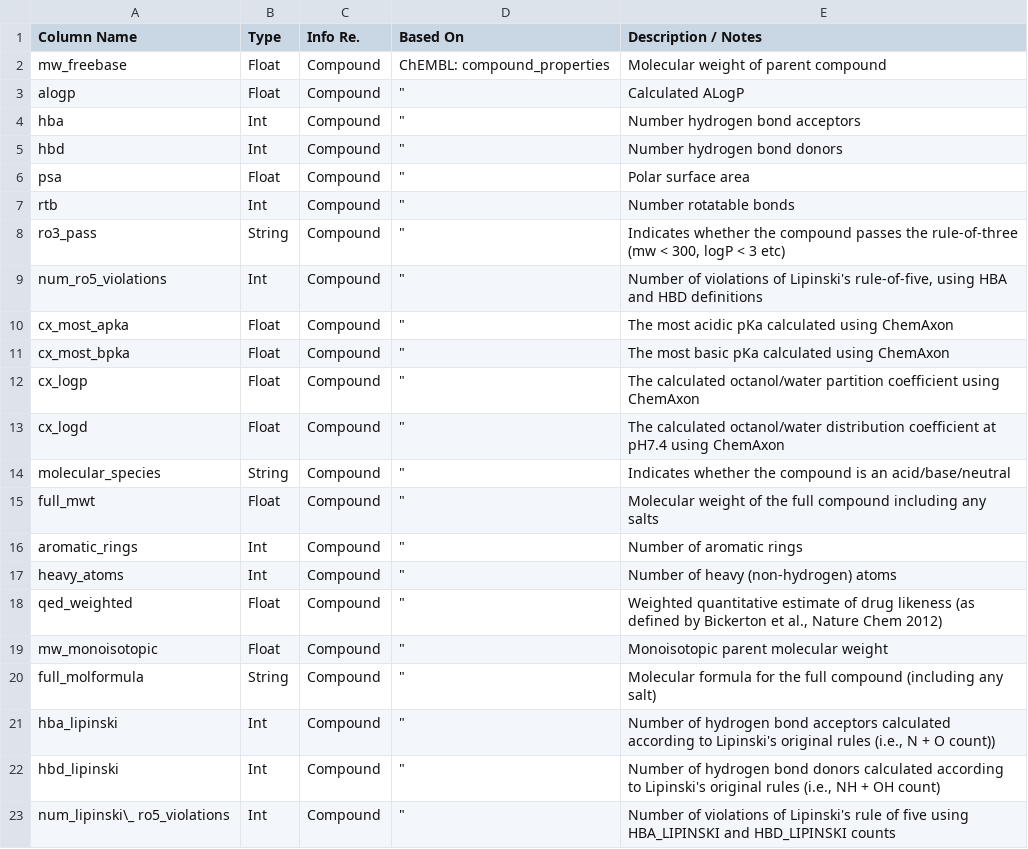
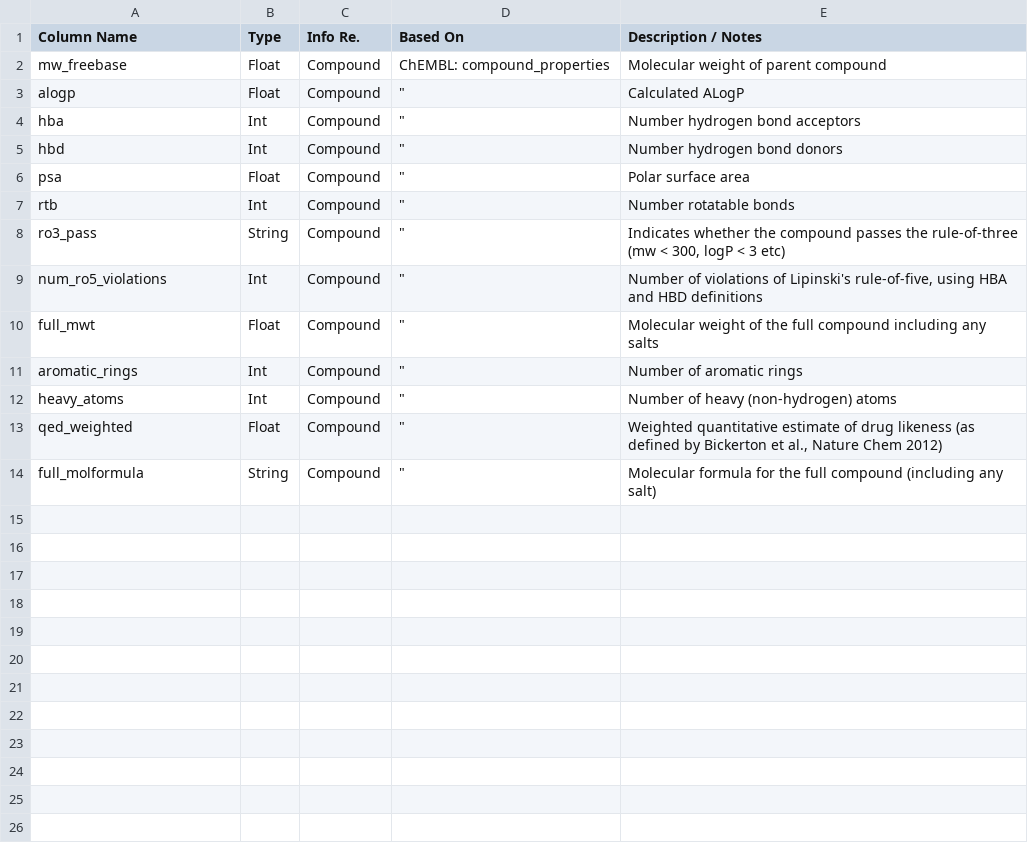
Before and after one commit to chembl/compound_target_pairs_dataset, a CSV file: docs/source/tables/CompoundProps2.csv, drawn as a sheet.

Commit message:
remove compound properties no longer supported
From ChEMBL 36, the following compound properties have been deprecated:
COMPOUND_PROPERTIES.HBA_LIPINSKI
COMPOUND_PROPERTIES.HBD_LIPINSKI
COMPOUND_PROPERTIES.MW_MONOISOTOPIC
COMPOUND_PROPERTIES.NUM_LIPINSKI_RO5_VIOLATIONS
COMPOUND_PROPERTIES.CX_MOST_APKA
COMPOUND_PROPERTIES.CX_MOST_BPKA
COMPOUND_PROPERTIES.CX_LOGD
COMPOUND_PROPERTIES.CX_LOGP
COMPOUND_PROPERTIES.MOLECULAR_SPECIES

```diff
--- a/docs/source/tables/CompoundProps2.csv
+++ b/docs/source/tables/CompoundProps2.csv
@@ -9,7 +9,2 @@ ro3_pass,String,Compound,"""","Indicates whether the compound passes the rule-of
 num_ro5_violations,Int,Compound,"""","Number of violations of Lipinski's rule-of-five, using HBA and HBD definitions"
-cx_most_apka,Float,Compound,"""",The most acidic pKa calculated using ChemAxon
-cx_most_bpka,Float,Compound,"""",The most basic pKa calculated using ChemAxon
-cx_logp,Float,Compound,"""",The calculated octanol/water partition coefficient using ChemAxon
-cx_logd,Float,Compound,"""",The calculated octanol/water distribution coefficient at pH7.4 using ChemAxon
-molecular_species,String,Compound,"""",Indicates whether the compound is an acid/base/neutral
 full_mwt,Float,Compound,"""",Molecular weight of the full compound including any salts
@@ -18,6 +13,2 @@ heavy_atoms,Int,Compound,"""",Number of heavy (non-hydrogen) atoms
 qed_weighted,Float,Compound,"""","Weighted quantitative estimate of drug likeness (as defined by Bickerton et al., Nature Chem 2012)"
-mw_monoisotopic,Float,Compound,"""",Monoisotopic parent molecular weight
 full_molformula,String,Compound,"""",Molecular formula for the full compound (including any salt)
-hba_lipinski,Int,Compound,"""","Number of hydrogen bond acceptors calculated according to Lipinski's original rules (i.e., N + O count))"
-hbd_lipinski,Int,Compound,"""","Number of hydrogen bond donors calculated according to Lipinski's original rules (i.e., NH + OH count)"
-num_lipinski\_ ro5_violations,Int,Compound,"""",Number of violations of Lipinski's rule of five using HBA_LIPINSKI and HBD_LIPINSKI counts
```
